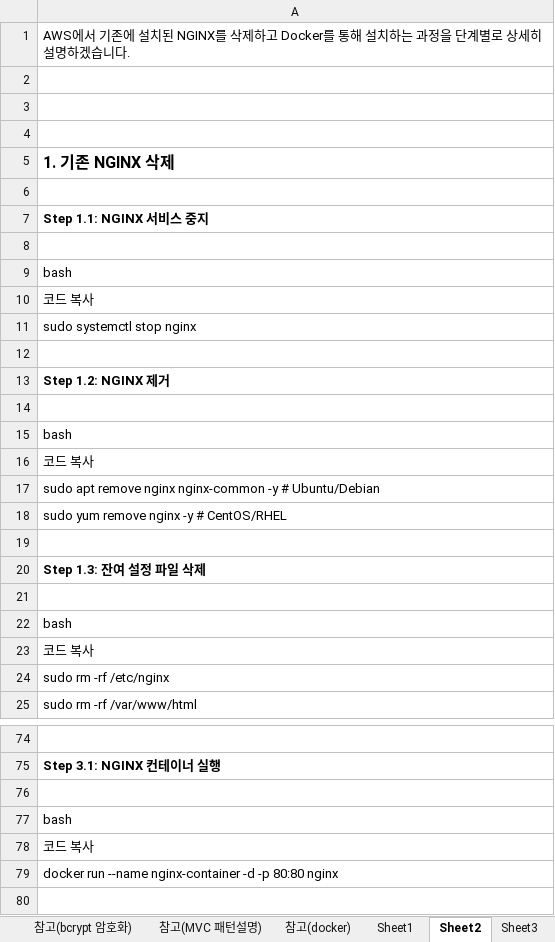
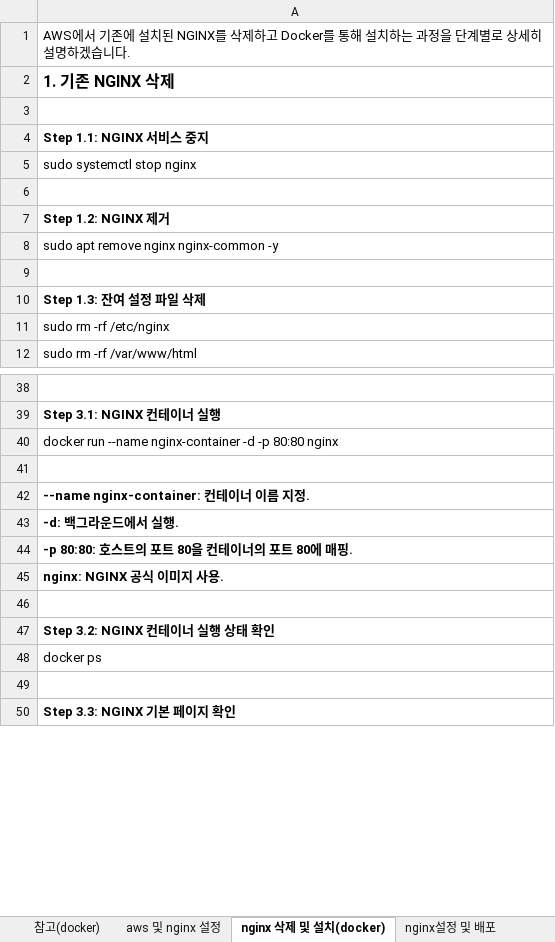
Before and after one commit to kibum2024/arentcar, an Excel workbook: doc/A렌트카_개발가이드1.0.xlsx, sheet nginx 삭제 및 설치(docker), drawn as a sheet; only a part is shown, gaps mark what is left out; the shorter side is filled out with more unchanged rows; values as stored, in another font and other column widths than the file's, no borders; removed rows and columns are numbered as before the commit, all else as after; the diff covers the shown part only; the diff names each change by its address in the sheet, - before the commit and + after, or states it on an @@ line.

```diff
--- a/doc/A렌트카_개발가이드1.0.xlsx (sheet nginx 삭제 및 설치(docker))
+++ b/doc/A렌트카_개발가이드1.0.xlsx (sheet nginx 삭제 및 설치(docker))
-sheet tab: Sheet2
+sheet tab: nginx 삭제 및 설치(docker)
-sheet tab: Sheet3
+sheet tab: nginx설정 및 배포
-sheet tab: Sheet1
-row 2: (empty)
-row 3: (empty)
-row 4: (empty)
-row 8: (empty)
-row 9: bash
-row 10: 코드 복사
-row 14: (empty)
-A8: bash
+A8: sudo apt remove nginx nginx-common -y
-row 16: 코드 복사
-row 17: sudo apt remove nginx nginx-common -y # Ubuntu/Debian
-row 18: sudo yum remove nginx -y # CentOS/RHEL
-row 21: (empty)
-row 22: bash
-row 23: 코드 복사
-row 76: (empty)
-row 77: bash
-row 78: 코드 복사
```
Also changed, not shown: 60 removed rows and 1 edited cell elsewhere in this sheet, sheet nginx설정 및 배포, sheet aws 및 nginx 설정, other sheet tabs, 9 other files.
